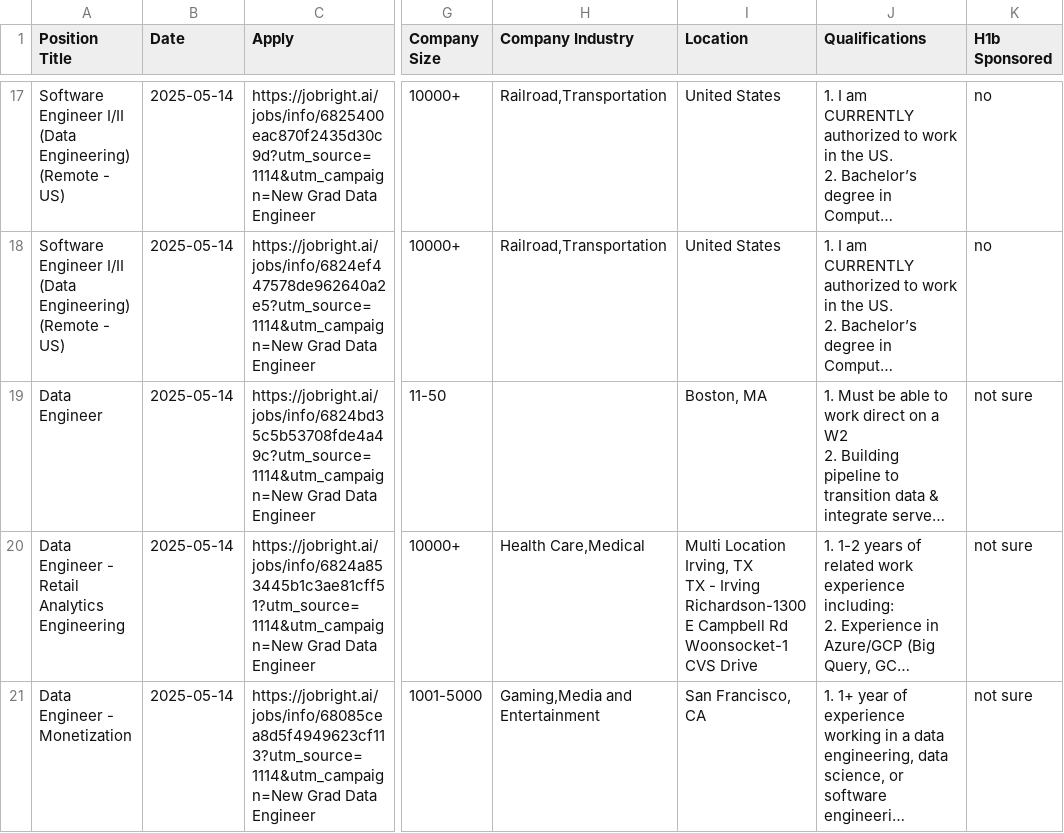
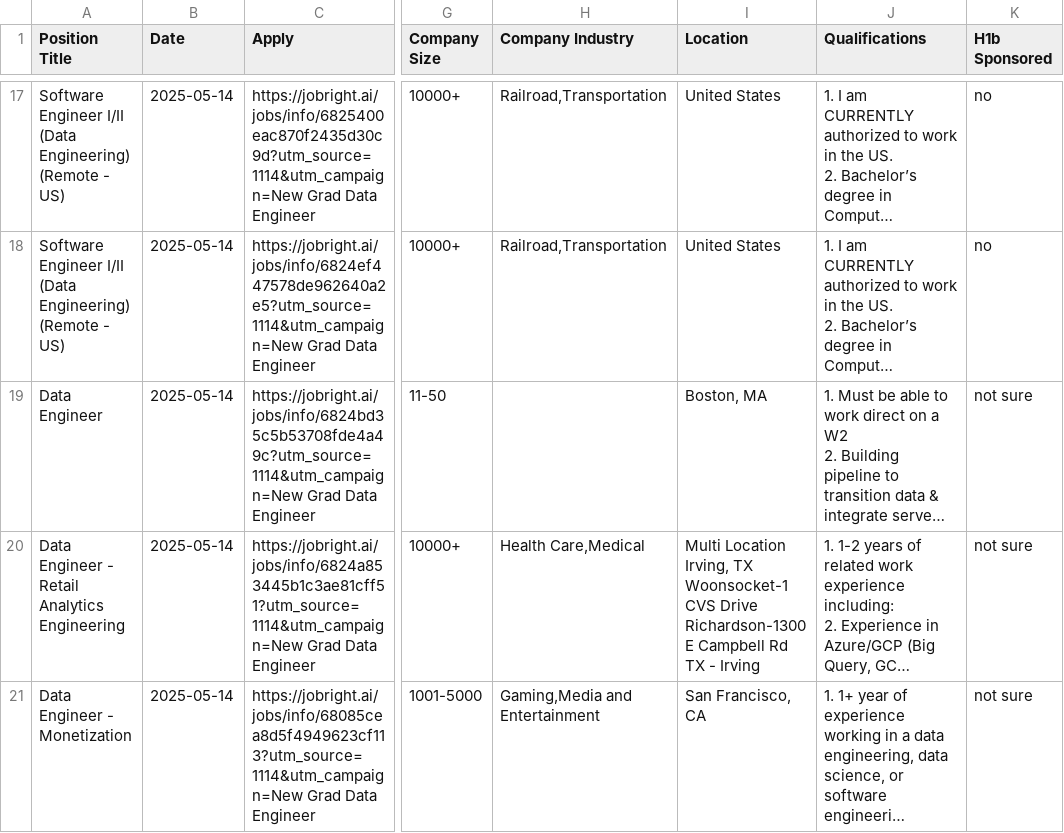
Before and after one commit to Pradeepsingh61/job_DE1, a CSV file: Data_Engineer_full.csv, drawn as a sheet; only a part is shown, gaps mark what is left out; long unchanged cells end in …; ↵ is a line break in a cell; the diff covers the shown part only; the diff names each change by its address in the sheet, - before the commit and + after, or states it on an @@ line.

```diff
--- a/Data_Engineer_full.csv
+++ b/Data_Engineer_full.csv
-I20 (Location): …Irving, TX ↵ TX - Irving ↵ Richardson-1300 E Campbell Rd ↵ Woonsocket-1 CVS Drive
+I20 (Location): …Irving, TX ↵ Woonsocket-1 CVS Drive ↵ Richardson-1300 E Campbell Rd ↵ TX - Irving
```
Also changed, not shown: 3 removed rows and 2 edited cells elsewhere in this file, Consulting_full.csv, Creatives_and_Design_full.csv, 14 other files.
